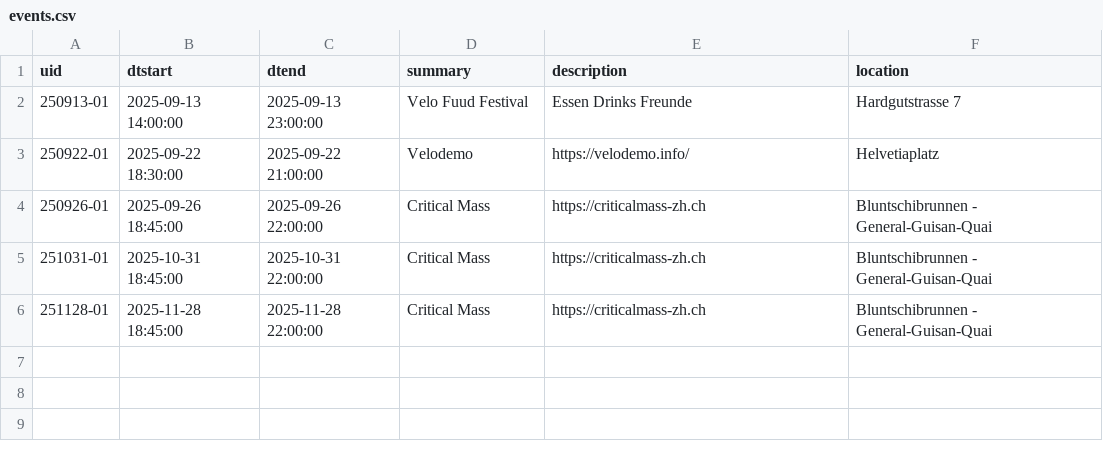
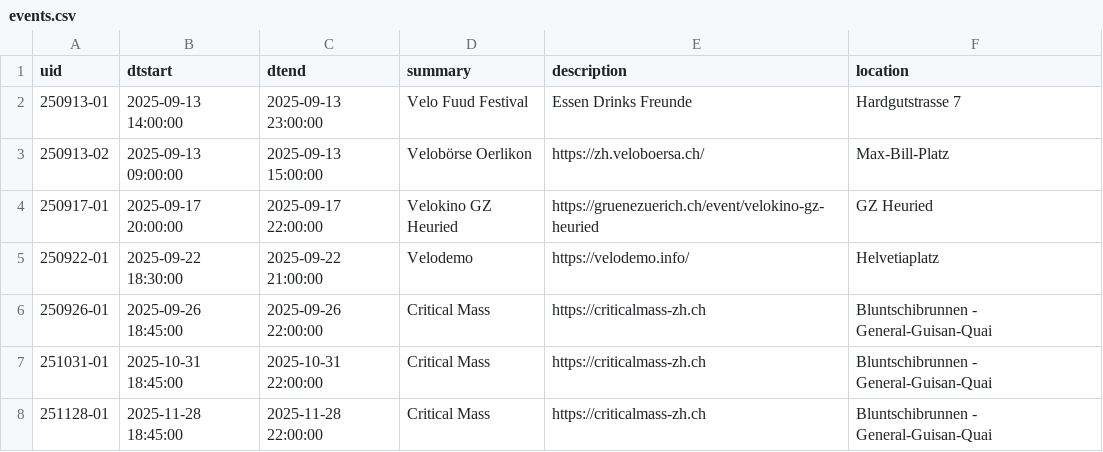
Before and after one commit to ag-mobilitaet/velokalender, a CSV file: events.csv, drawn as a sheet; the diff names each change by its address in the sheet, - before the commit and + after, or states it on an @@ line.

Commit message:
Update events.csv

```diff
--- a/events.csv
+++ b/events.csv
+row 3: 250913-02 | 2025-09-13 09:00:00 | 2025-09-13 15:00:00 | Velobörse Oerlikon | https://zh.veloboersa.ch/ | Max-Bill-Platz
+row 4: 250917-01 | 2025-09-17 20:00:00 | 2025-09-17 22:00:00 | Velokino GZ Heuried | https://gruenezuerich.ch/event/velokino-gz-heuried | GZ Heuried
```
